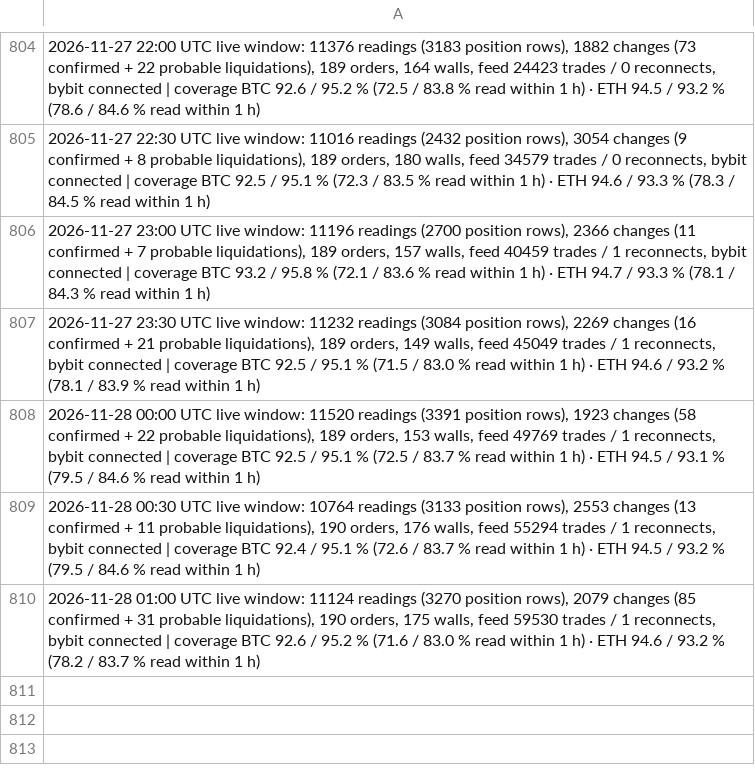
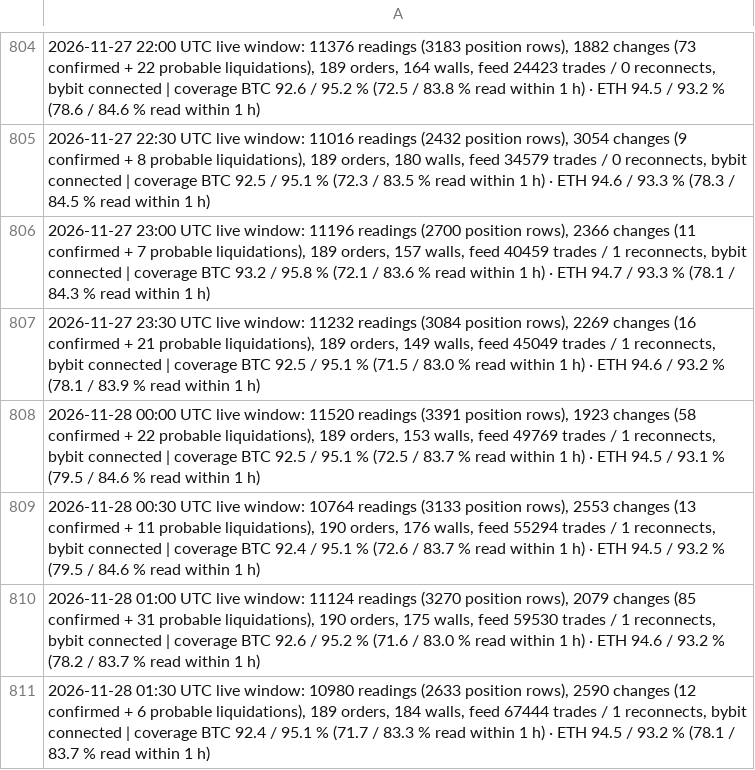
Before and after one commit to extraicy/btc-journal-data, a CSV file: data/scanner_log.csv, drawn as a sheet; only a part is shown, gaps mark what is left out; the diff names each change by its address in the sheet, - before the commit and + after, or states it on an @@ line.

```diff
--- a/data/scanner_log.csv
+++ b/data/scanner_log.csv
+row 811: 2026-11-28 01:30 UTC live window: 10980 readings (2633 position rows), 2590 changes (12 confirmed + 6 probable liquidations), 189 orders, 184 walls, feed 67444 trades / 1 reconnects, bybit connected | coverage BTC 92.4 / 95.1 % (71.7 / 83.3 % read within 1 h) · ETH 94.5 / 93.2 % (78.1 / 83.7 % read within 1 h)
```
Also changed, not shown: data/collector/deribit_summary.csv, data/intelligence.csv, 24 other files.
